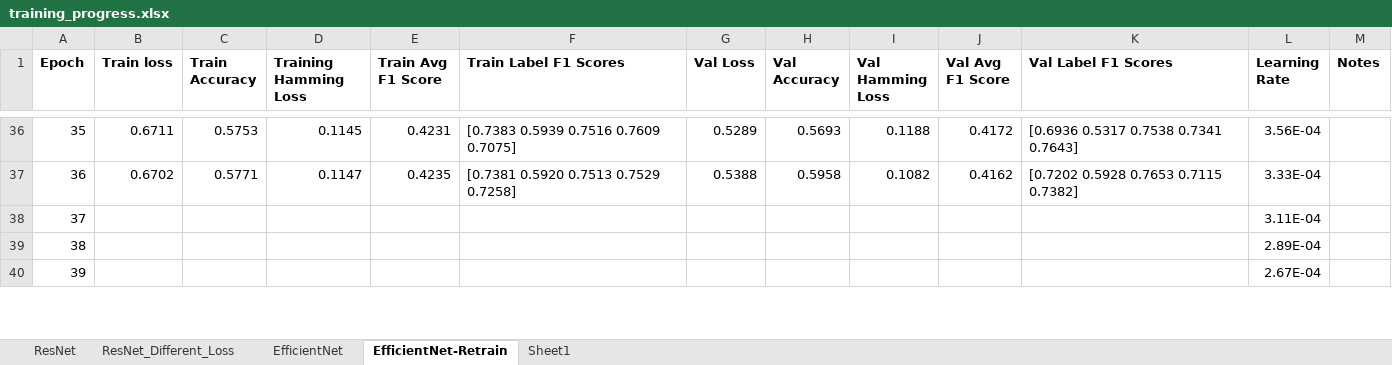
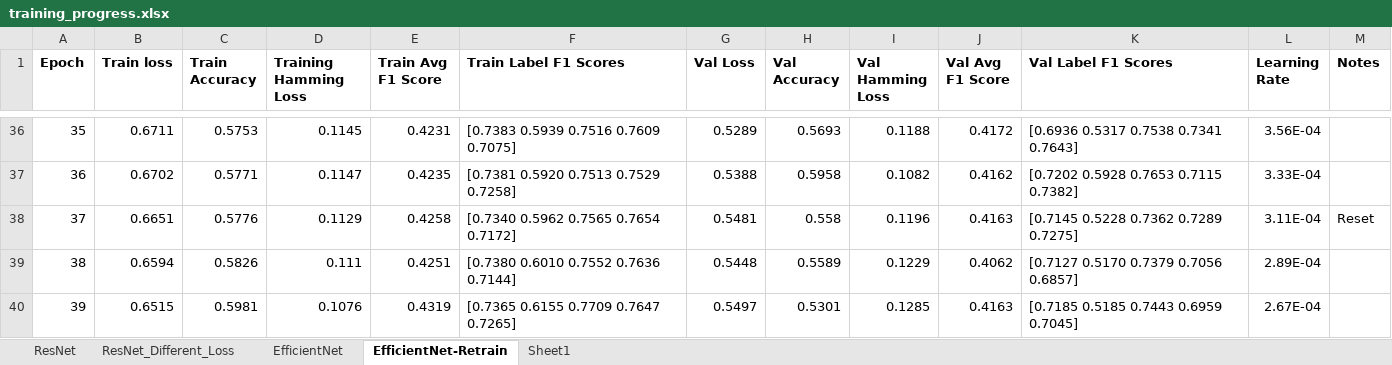
Before and after one commit to griffinfarrow/bhf_classification, an Excel workbook: ecg_classification_model/training_progress.xlsx, sheet EfficientNet-Retrain, drawn as a sheet; only a part is shown, gaps mark what is left out; values as stored, in another font and other column widths than the file's, no borders; table styles not drawn; the diff covers the shown part only; the diff names each change by its address in the sheet, - before the commit and + after, or states it on an @@ line.

Commit message:
update training

```diff
--- a/ecg_classification_model/training_progress.xlsx (sheet EfficientNet-Retrain)
+++ b/ecg_classification_model/training_progress.xlsx (sheet EfficientNet-Retrain)
-B38 (Train loss): (empty)
+B38 (Train loss): 0.6651
-C38 (Train Accuracy): (empty)
+C38 (Train Accuracy): 0.5776
-D38 (Training Hamming Loss): (empty)
+D38 (Training Hamming Loss): 0.1129
-E38 (Train Avg F1 Score): (empty)
+E38 (Train Avg F1 Score): 0.4258
-F38 (Train Label F1 Scores): (empty)
+F38 (Train Label F1 Scores): [0.7340 0.5962 0.7565 0.7654 0.7172]
-G38 (Val Loss): (empty)
+G38 (Val Loss): 0.5481
-H38 (Val Accuracy): (empty)
+H38 (Val Accuracy): 0.558
-I38 (Val Hamming Loss): (empty)
+I38 (Val Hamming Loss): 0.1196
-J38 (Val Avg F1 Score): (empty)
+J38 (Val Avg F1 Score): 0.4163
-K38 (Val Label F1 Scores): (empty)
+K38 (Val Label F1 Scores): [0.7145 0.5228 0.7362 0.7289 0.7275]
-M38 (Notes): (empty)
+M38 (Notes): Reset
-B39 (Train loss): (empty)
+B39 (Train loss): 0.6594
-C39 (Train Accuracy): (empty)
+C39 (Train Accuracy): 0.5826
-D39 (Training Hamming Loss): (empty)
+D39 (Training Hamming Loss): 0.111
-E39 (Train Avg F1 Score): (empty)
+E39 (Train Avg F1 Score): 0.4251
-F39 (Train Label F1 Scores): (empty)
+F39 (Train Label F1 Scores): [0.7380 0.6010 0.7552 0.7636 0.7144]
-G39 (Val Loss): (empty)
+G39 (Val Loss): 0.5448
-H39 (Val Accuracy): (empty)
+H39 (Val Accuracy): 0.5589
-I39 (Val Hamming Loss): (empty)
+I39 (Val Hamming Loss): 0.1229
-J39 (Val Avg F1 Score): (empty)
+J39 (Val Avg F1 Score): 0.4062
-K39 (Val Label F1 Scores): (empty)
+K39 (Val Label F1 Scores): [0.7127 0.5170 0.7379 0.7056 0.6857]
-B40 (Train loss): (empty)
+B40 (Train loss): 0.6515
-C40 (Train Accuracy): (empty)
+C40 (Train Accuracy): 0.5981
-D40 (Training Hamming Loss): (empty)
+D40 (Training Hamming Loss): 0.1076
-E40 (Train Avg F1 Score): (empty)
+E40 (Train Avg F1 Score): 0.4319
-F40 (Train Label F1 Scores): (empty)
+F40 (Train Label F1 Scores): [0.7365 0.6155 0.7709 0.7647 0.7265]
-G40 (Val Loss): (empty)
+G40 (Val Loss): 0.5497
-H40 (Val Accuracy): (empty)
+H40 (Val Accuracy): 0.5301
-I40 (Val Hamming Loss): (empty)
+I40 (Val Hamming Loss): 0.1285
-J40 (Val Avg F1 Score): (empty)
+J40 (Val Avg F1 Score): 0.4163
-K40 (Val Label F1 Scores): (empty)
+K40 (Val Label F1 Scores): [0.7185 0.5185 0.7443 0.6959 0.7045]
```
Also changed, not shown: 30 edited cells elsewhere in this sheet, 1 other file.
